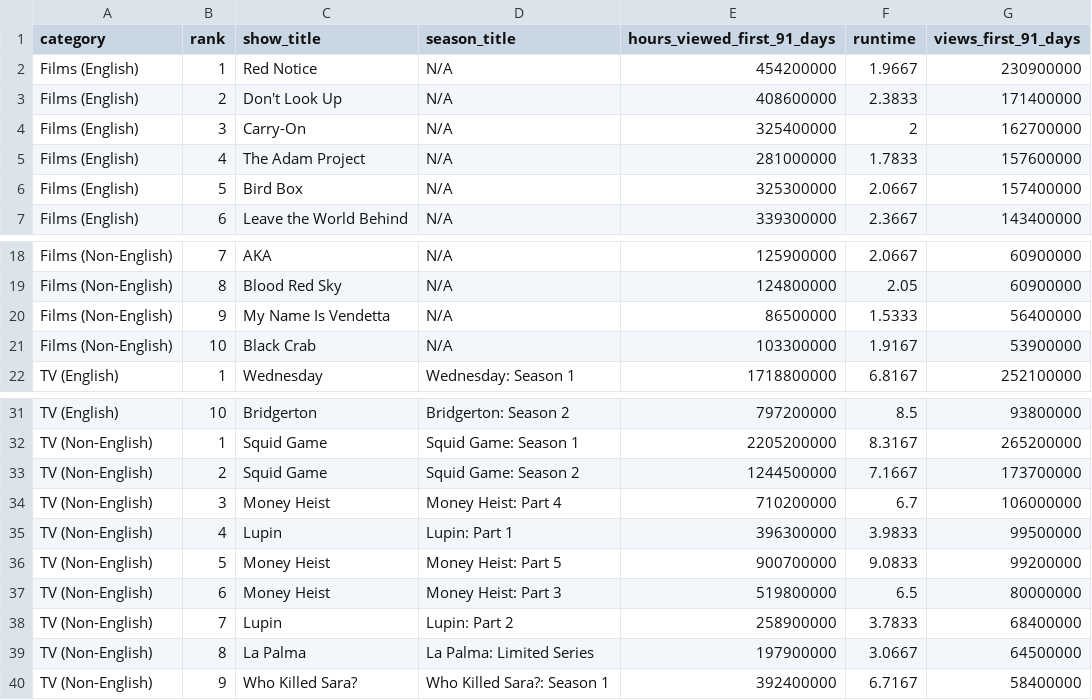
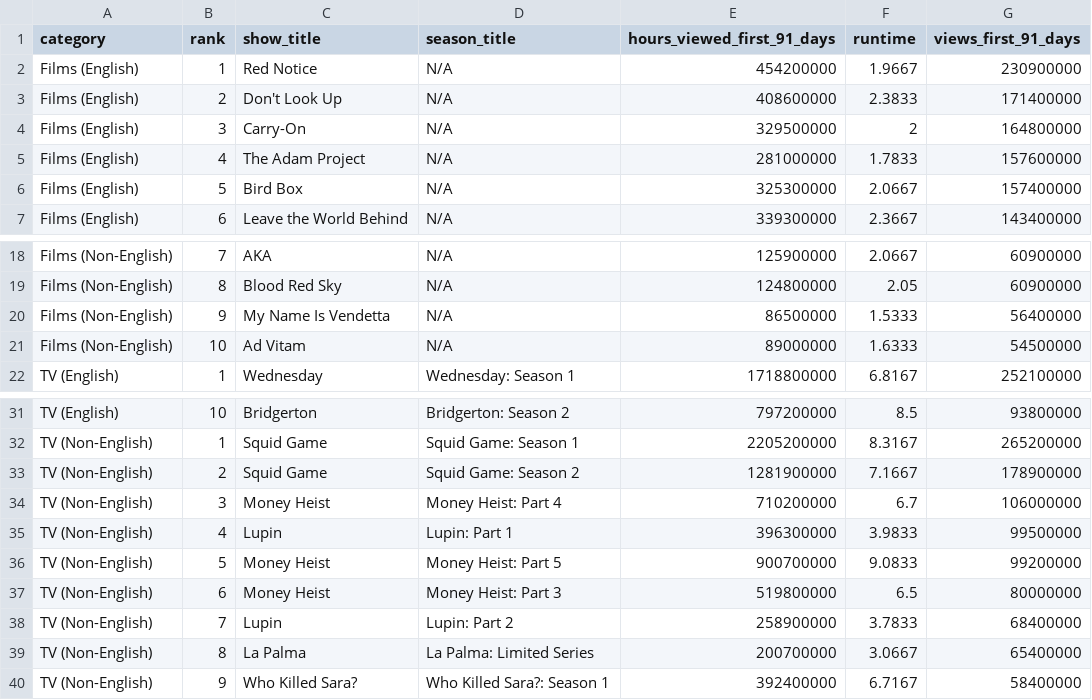
Before and after one commit to dbready/netflix_top10, a TSV file: most-popular.tsv, drawn as a sheet; only a part is shown, gaps mark what is left out.

```diff
--- a/most-popular.tsv
+++ b/most-popular.tsv
@@ -3,3 +3,3 @@ Films (English)	1	Red Notice	N/A	454200000	1.9667	230900000
 Films (English)	2	Don't Look Up	N/A	408600000	2.3833	171400000
-Films (English)	3	Carry-On	N/A	325400000	2	162700000
+Films (English)	3	Carry-On	N/A	329500000	2	164800000
 Films (English)	4	The Adam Project	N/A	281000000	1.7833	157600000
@@ -20,3 +20,3 @@ Films (Non-English)	8	Blood Red Sky	N/A	124800000	2.05	60900000
 Films (Non-English)	9	My Name Is Vendetta	N/A	86500000	1.5333	56400000
-Films (Non-English)	10	Black Crab	N/A	103300000	1.9167	53900000
+Films (Non-English)	10	Ad Vitam	N/A	89000000	1.6333	54500000
 TV (English)	1	Wednesday	Wednesday: Season 1	1718800000	6.8167	252100000
@@ -32,3 +32,3 @@ TV (English)	10	Bridgerton	Bridgerton: Season 2	797200000	8.5	93800000
 TV (Non-English)	1	Squid Game	Squid Game: Season 1	2205200000	8.3167	265200000
-TV (Non-English)	2	Squid Game	Squid Game: Season 2	1244500000	7.1667	173700000
+TV (Non-English)	2	Squid Game	Squid Game: Season 2	1281900000	7.1667	178900000
 TV (Non-English)	3	Money Heist	Money Heist: Part 4	710200000	6.7	106000000
@@ -38,3 +38,3 @@ TV (Non-English)	6	Money Heist	Money Heist: Part 3	519800000	6.5	80000000
 TV (Non-English)	7	Lupin	Lupin: Part 2	258900000	3.7833	68400000
-TV (Non-English)	8	La Palma	La Palma: Limited Series	197900000	3.0667	64500000
+TV (Non-English)	8	La Palma	La Palma: Limited Series	200700000	3.0667	65400000
 TV (Non-English)	9	Who Killed Sara?	Who Killed Sara?: Season 1	392400000	6.7167	58400000
```
Also changed, not shown: 1 other file.
